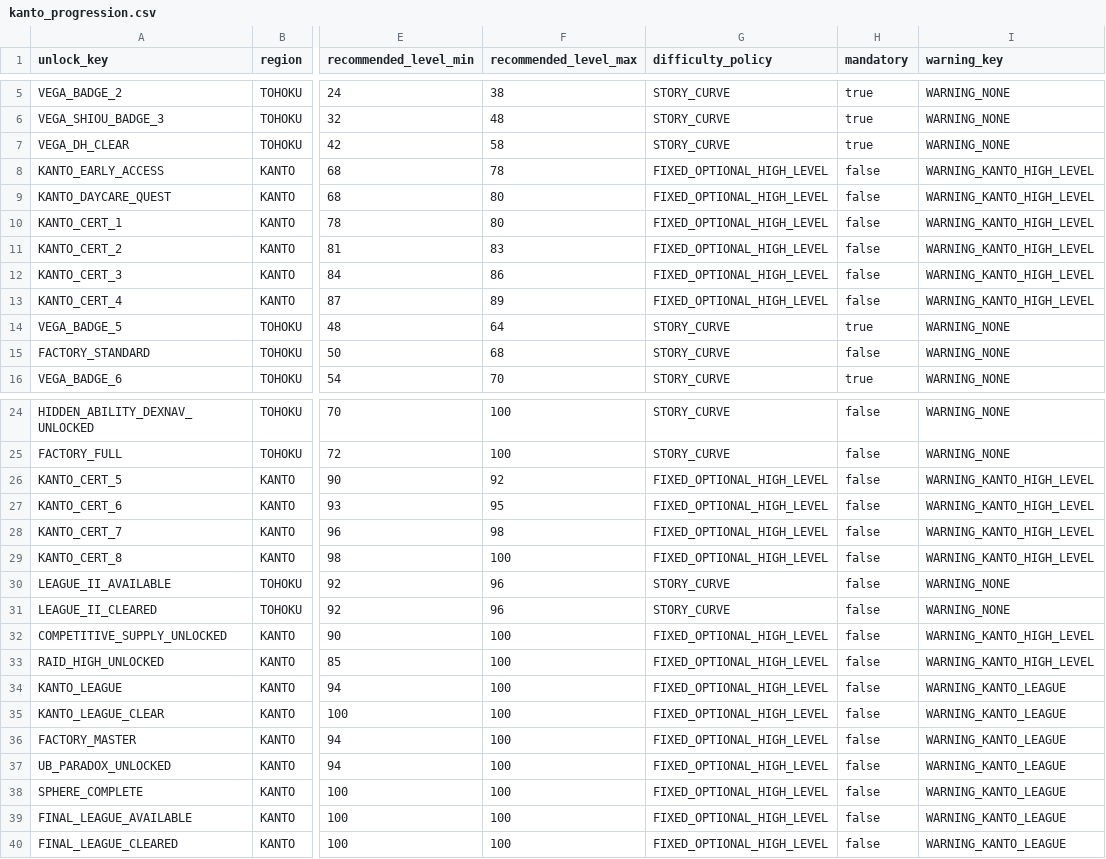
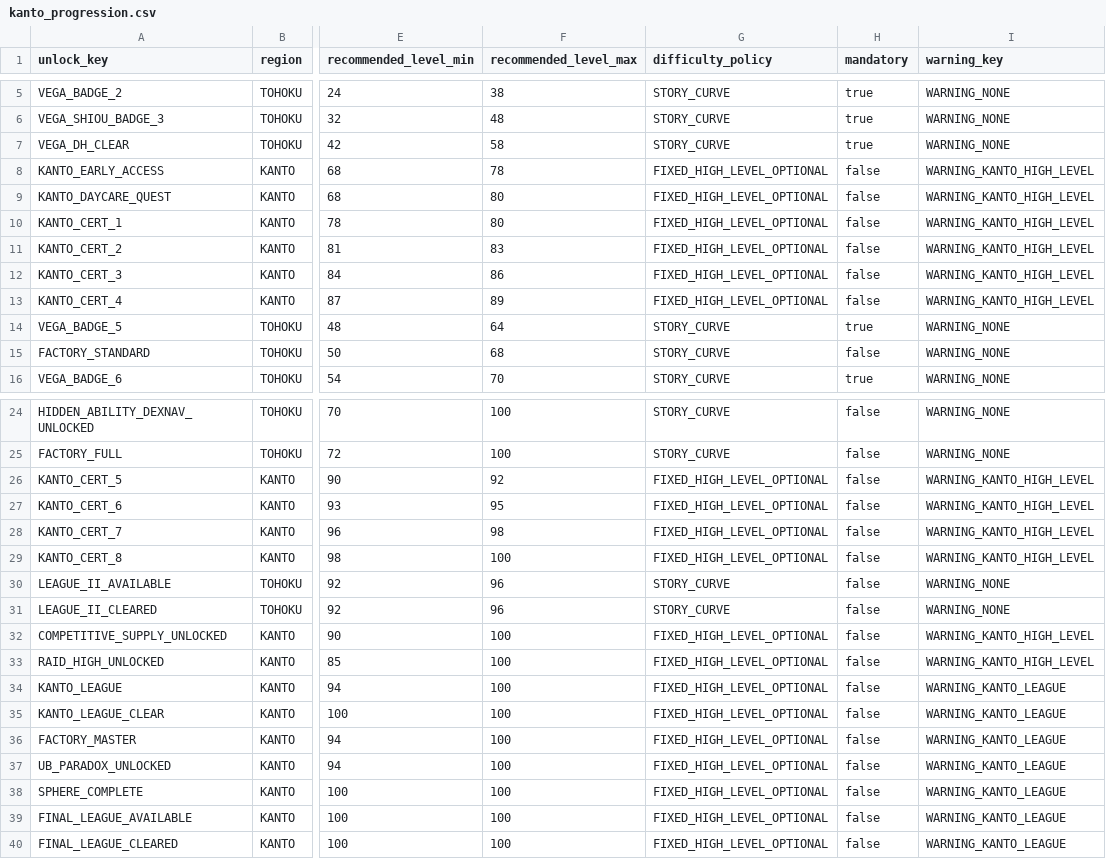
Before and after one commit to dekaazarashi1111-web/pokemon-vega-modern, a CSV file: content/kanto_progression.csv, drawn as a sheet; only a part is shown, gaps mark what is left out; the diff names each change by its address in the sheet, - before the commit and + after, or states it on an @@ line.

```diff
--- a/content/kanto_progression.csv
+++ b/content/kanto_progression.csv
-G8:G13 (difficulty_policy): FIXED_OPTIONAL_HIGH_LEVEL
+G8:G13 (difficulty_policy): FIXED_HIGH_LEVEL_OPTIONAL
-G26:G29 (difficulty_policy): FIXED_OPTIONAL_HIGH_LEVEL
+G26:G29 (difficulty_policy): FIXED_HIGH_LEVEL_OPTIONAL
-G32:G40 (difficulty_policy): FIXED_OPTIONAL_HIGH_LEVEL
+G32:G40 (difficulty_policy): FIXED_HIGH_LEVEL_OPTIONAL
```
Also changed, not shown: content/events.csv, content/trainers.csv, 39 other files.
